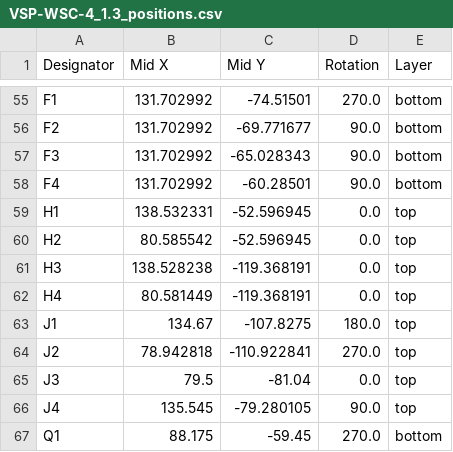
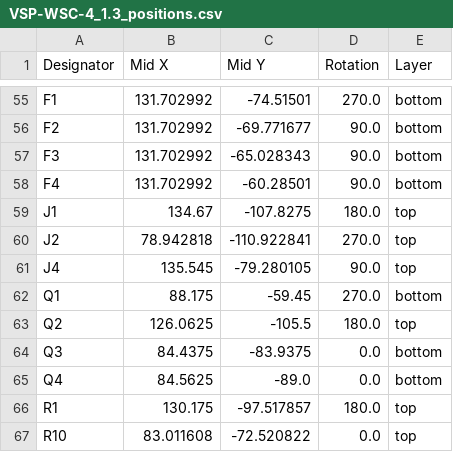
Before and after one commit to irvintim/barn-blinds-controller, a CSV file: production/VSP-WSC-4_1.3_positions.csv, drawn as a sheet; only a part is shown, gaps mark what is left out; the shorter side is filled out with more unchanged rows; the diff names each change by its address in the sheet, - before the commit and + after, or states it on an @@ line.

```diff
--- a/production/VSP-WSC-4_1.3_positions.csv
+++ b/production/VSP-WSC-4_1.3_positions.csv
-row 59: H1 | 138.532331 | -52.596945 | 0.0 | top
-row 60: H2 | 80.585542 | -52.596945 | 0.0 | top
-row 61: H3 | 138.528238 | -119.368191 | 0.0 | top
-row 62: H4 | 80.581449 | -119.368191 | 0.0 | top
-row 65: J3 | 79.5 | -81.04 | 0.0 | top
```
Also changed, not shown: production/VSP-WSC-4_1.3_bom.csv, 6 other files.
